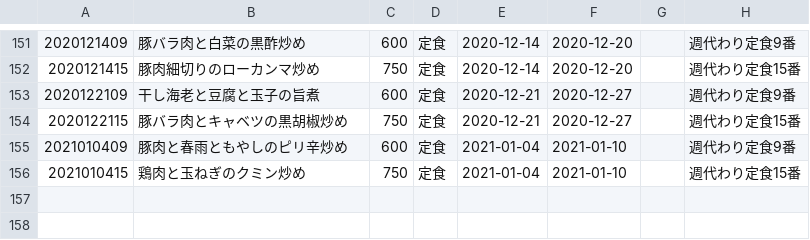
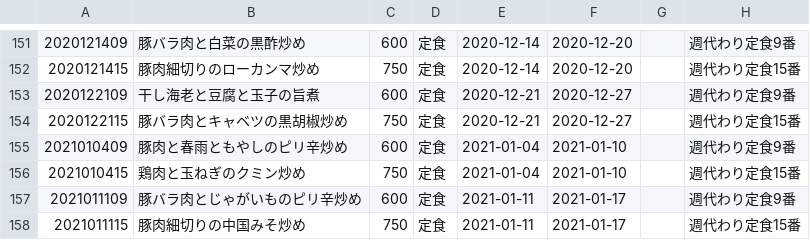
Before and after one commit to shokujinjp/data, a CSV file: weekly.csv, drawn as a sheet; only a part is shown, gaps mark what is left out.

Commit message:
[ci skip] auto commit, generate weekly menu

```diff
--- a/weekly.csv
+++ b/weekly.csv
@@ -156 +156,3 @@
 2021010415,鶏肉と玉ねぎのクミン炒め,750,定食,2021-01-04,2021-01-10,,週代わり定食15番
+2021011109,豚バラ肉とじゃがいものピリ辛炒め,600,定食,2021-01-11,2021-01-17,,週代わり定食9番
+2021011115,豚肉細切りの中国みそ炒め,750,定食,2021-01-11,2021-01-17,,週代わり定食15番
```
